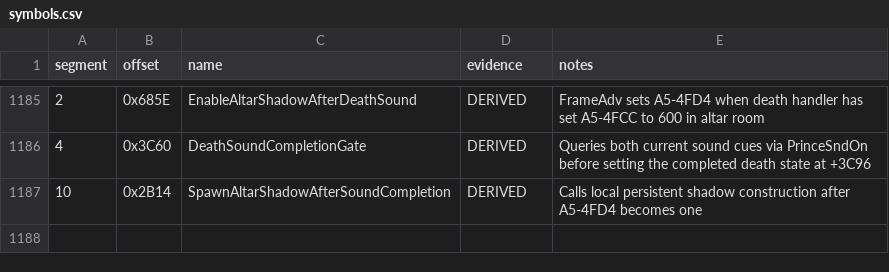
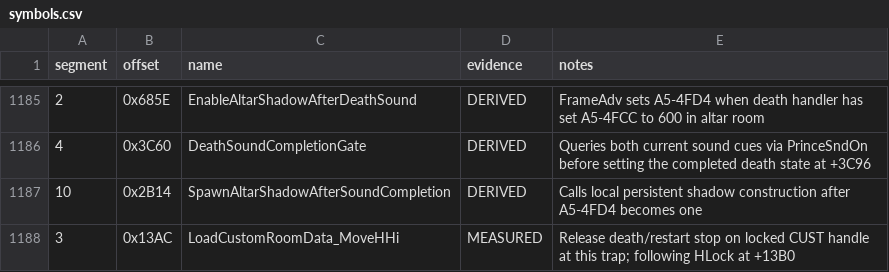
Before and after one commit to Vesuri/princeofpersia2, a CSV file: disasm/symbols.csv, drawn as a sheet; only a part is shown, gaps mark what is left out; the diff names each change by its address in the sheet, - before the commit and + after, or states it on an @@ line.

Commit message:
Return locked MoveHHi errors to the game on restart

```diff
--- a/disasm/symbols.csv
+++ b/disasm/symbols.csv
+row 1188: 3 | 0x13AC | LoadCustomRoomData_MoveHHi | MEASURED | Release death/restart stop on locked CUST handle at this trap; following HLock at +13B0
```
Also changed, not shown: 11 other files.
